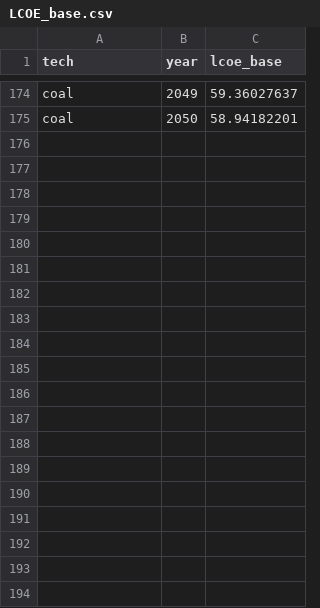
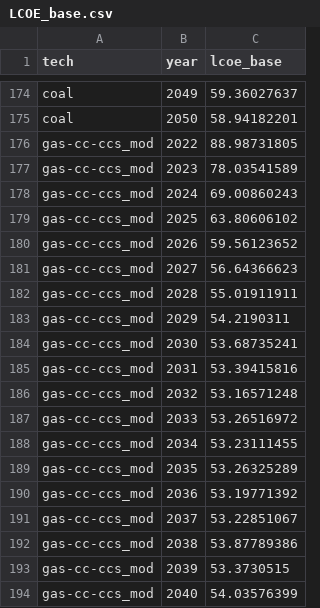
Before and after one commit to mmowers/ReEDS-2.0, a CSV file: postprocessing/bokehpivot/LCOE_base.csv, drawn as a sheet; only a part is shown, gaps mark what is left out; the diff covers the shown part only.

```diff
--- a/postprocessing/bokehpivot/LCOE_base.csv
+++ b/postprocessing/bokehpivot/LCOE_base.csv
@@ -175 +175,20 @@ coal,2049,59.36027637
 coal,2050,58.94182201
+gas-cc-ccs_mod,2022,88.98731805
+gas-cc-ccs_mod,2023,78.03541589
+gas-cc-ccs_mod,2024,69.00860243
+gas-cc-ccs_mod,2025,63.80606102
+gas-cc-ccs_mod,2026,59.56123652
+gas-cc-ccs_mod,2027,56.64366623
+gas-cc-ccs_mod,2028,55.01911911
+gas-cc-ccs_mod,2029,54.2190311
+gas-cc-ccs_mod,2030,53.68735241
+gas-cc-ccs_mod,2031,53.39415816
+gas-cc-ccs_mod,2032,53.16571248
+gas-cc-ccs_mod,2033,53.26516972
+gas-cc-ccs_mod,2034,53.23111455
+gas-cc-ccs_mod,2035,53.26325289
+gas-cc-ccs_mod,2036,53.19771392
+gas-cc-ccs_mod,2037,53.22851067
+gas-cc-ccs_mod,2038,53.87789386
+gas-cc-ccs_mod,2039,53.3730515
+gas-cc-ccs_mod,2040,54.03576399
```
Also changed, not shown: 39 added rows elsewhere in this file, 2 other files.
